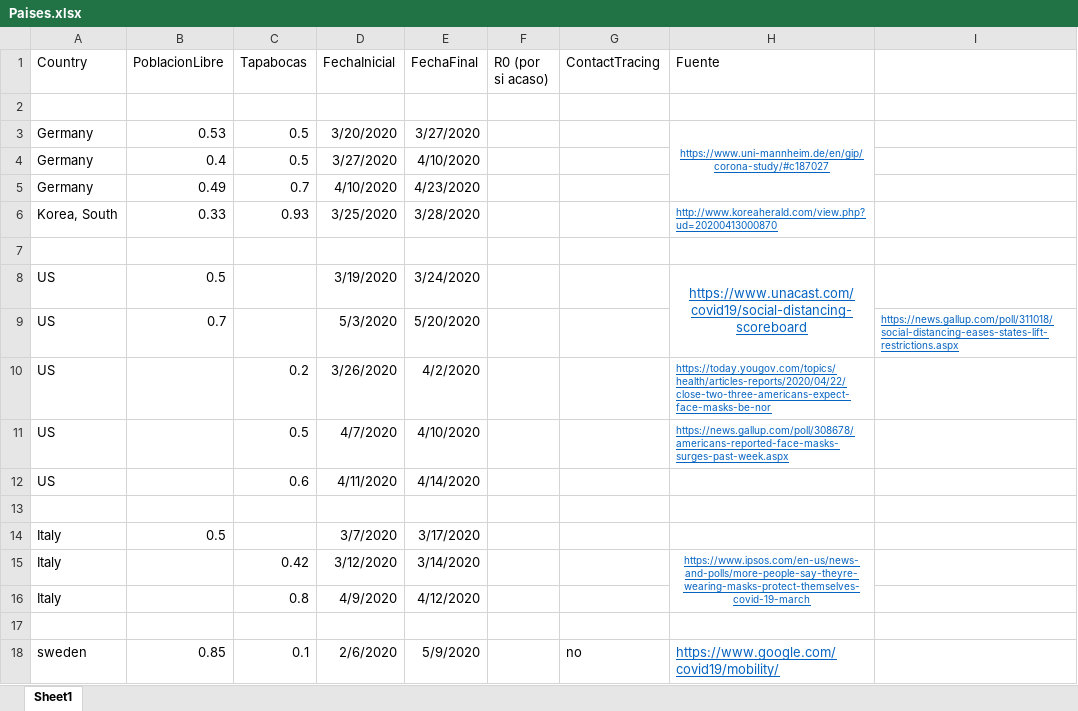
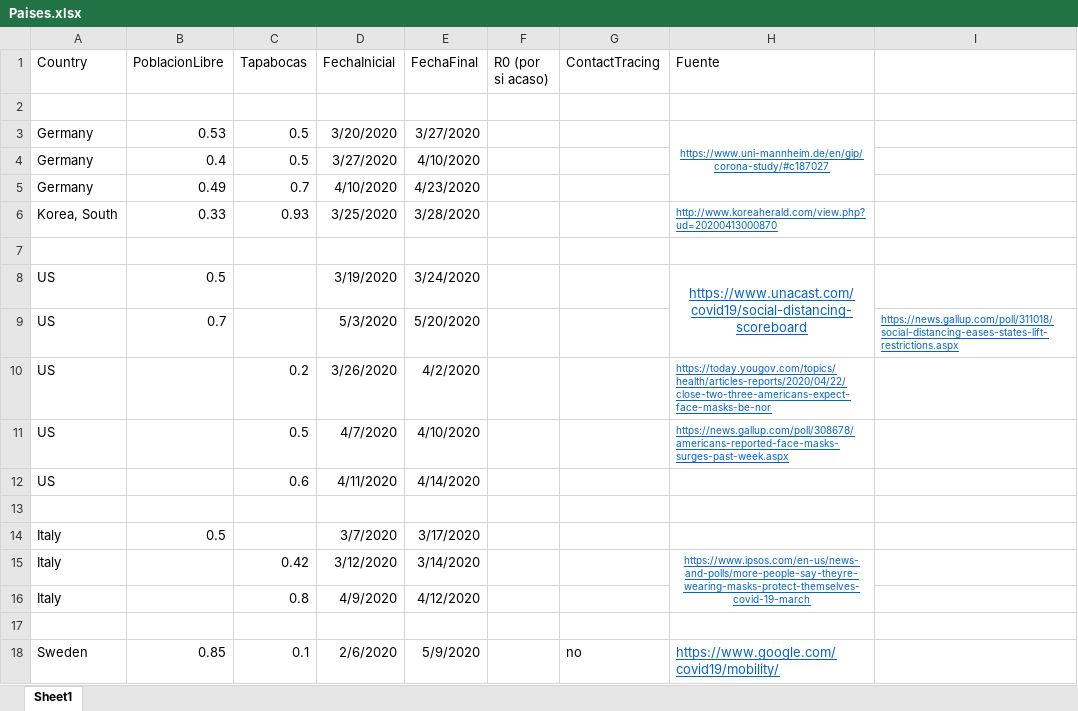
Before and after one commit to juandiegof/Coronadata, an Excel workbook: Paises.xlsx, sheet Sheet1, drawn as a sheet; values as stored, in another font and other column widths than the file's, no borders; the diff names each change by its address in the sheet, - before the commit and + after, or states it on an @@ line.

Commit message:
Add files via upload

```diff
--- a/Paises.xlsx (sheet Sheet1)
+++ b/Paises.xlsx (sheet Sheet1)
-A18 (Country): sweden
+A18 (Country): Sweden
```
